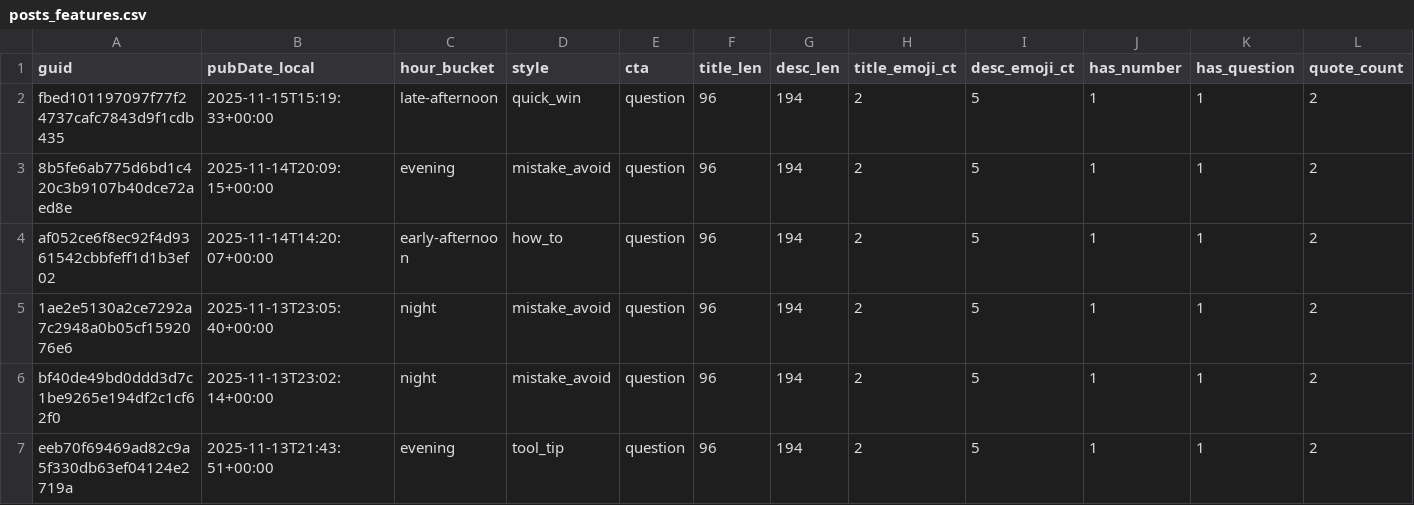
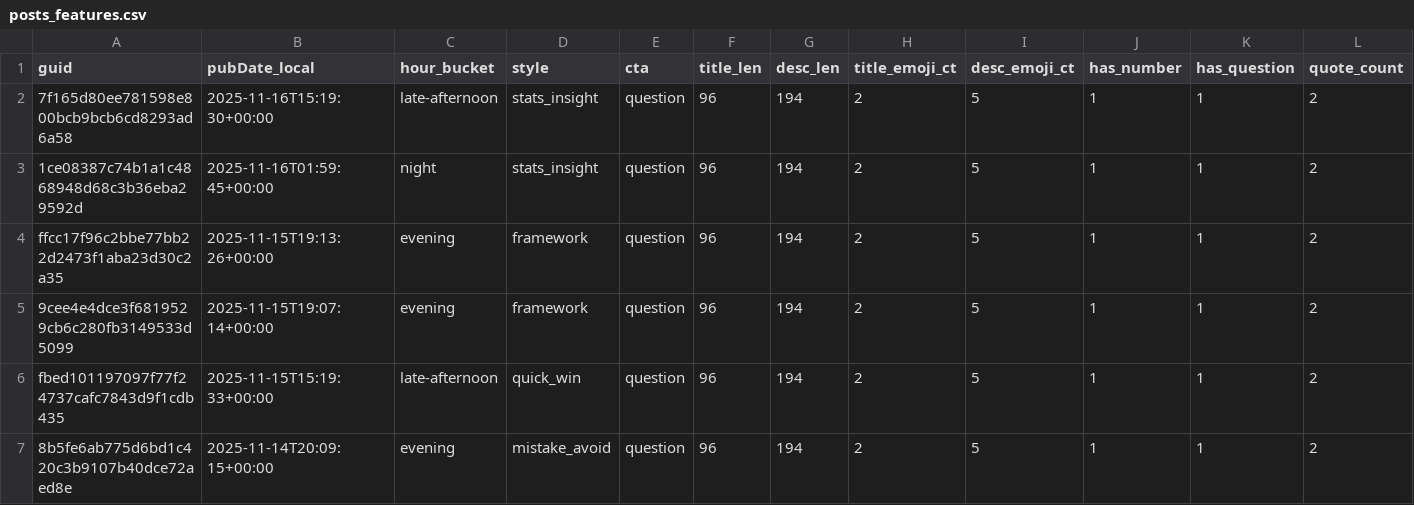
Before and after one commit to nikopastore/scalepilot-autopost, a CSV file: analytics/posts_features.csv, drawn as a sheet; only a part is shown; the shorter side is filled out with more unchanged rows; rows hold the shown columns only; the diff names each change by its address in the sheet, - before the commit and + after, or states it on an @@ line.

Commit message:
analytics: update reports [skip ci]

```diff
--- a/analytics/posts_features.csv
+++ b/analytics/posts_features.csv
+row 2: 7f165d80ee781598e800bcb9bcb6cd8293ad6a58 | 2025-11-16T15:19:30+00:00 | late-afternoon | stats_insight | question | 96 | 194 | 2 | 5 | 1 | 1 | 2
+row 3: 1ce08387c74b1a1c4868948d68c3b36eba29592d | 2025-11-16T01:59:45+00:00 | night | stats_insight | question | 96 | 194 | 2 | 5 | 1 | 1 | 2
+row 4: ffcc17f96c2bbe77bb22d2473f1aba23d30c2a35 | 2025-11-15T19:13:26+00:00 | evening | framework | question | 96 | 194 | 2 | 5 | 1 | 1 | 2
+row 5: 9cee4e4dce3f6819529cb6c280fb3149533d5099 | 2025-11-15T19:07:14+00:00 | evening | framework | question | 96 | 194 | 2 | 5 | 1 | 1 | 2
```
Also changed, not shown: analytics/feature_summary.csv, 2 other files.
